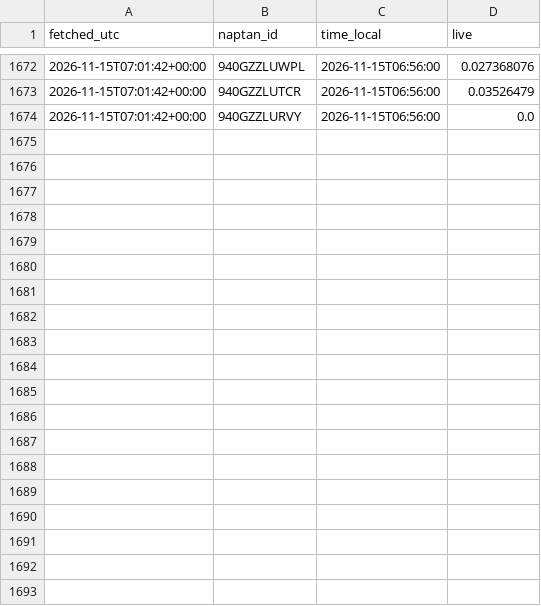
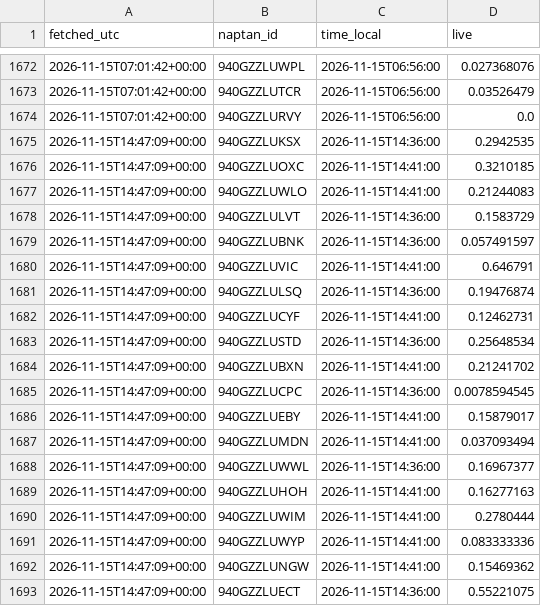
Before and after one commit to patrickridge/tube-crowding, a CSV file: live/2026-11.csv, drawn as a sheet; only a part is shown, gaps mark what is left out; the diff covers the shown part only.

```diff
--- a/live/2026-11.csv
+++ b/live/2026-11.csv
@@ -1674 +1674,20 @@ fetched_utc,naptan_id,time_local,live
 2026-11-15T07:01:42+00:00,940GZZLURVY,2026-11-15T06:56:00,0.0
+2026-11-15T14:47:09+00:00,940GZZLUKSX,2026-11-15T14:36:00,0.2942535
+2026-11-15T14:47:09+00:00,940GZZLUOXC,2026-11-15T14:41:00,0.3210185
+2026-11-15T14:47:09+00:00,940GZZLUWLO,2026-11-15T14:41:00,0.21244083
+2026-11-15T14:47:09+00:00,940GZZLULVT,2026-11-15T14:36:00,0.1583729
+2026-11-15T14:47:09+00:00,940GZZLUBNK,2026-11-15T14:36:00,0.057491597
+2026-11-15T14:47:09+00:00,940GZZLUVIC,2026-11-15T14:41:00,0.646791
+2026-11-15T14:47:09+00:00,940GZZLULSQ,2026-11-15T14:36:00,0.19476874
+2026-11-15T14:47:09+00:00,940GZZLUCYF,2026-11-15T14:41:00,0.12462731
+2026-11-15T14:47:09+00:00,940GZZLUSTD,2026-11-15T14:36:00,0.25648534
+2026-11-15T14:47:09+00:00,940GZZLUBXN,2026-11-15T14:41:00,0.21241702
+2026-11-15T14:47:09+00:00,940GZZLUCPC,2026-11-15T14:36:00,0.0078594545
+2026-11-15T14:47:09+00:00,940GZZLUEBY,2026-11-15T14:41:00,0.15879017
+2026-11-15T14:47:09+00:00,940GZZLUMDN,2026-11-15T14:41:00,0.037093494
+2026-11-15T14:47:09+00:00,940GZZLUWWL,2026-11-15T14:36:00,0.16967377
+2026-11-15T14:47:09+00:00,940GZZLUHOH,2026-11-15T14:41:00,0.16277163
+2026-11-15T14:47:09+00:00,940GZZLUWIM,2026-11-15T14:41:00,0.2780444
+2026-11-15T14:47:09+00:00,940GZZLUWYP,2026-11-15T14:41:00,0.083333336
+2026-11-15T14:47:09+00:00,940GZZLUNGW,2026-11-15T14:41:00,0.15469362
+2026-11-15T14:47:09+00:00,940GZZLUECT,2026-11-15T14:36:00,0.55221075
```
Also changed, not shown: 11 added rows elsewhere in this file.
